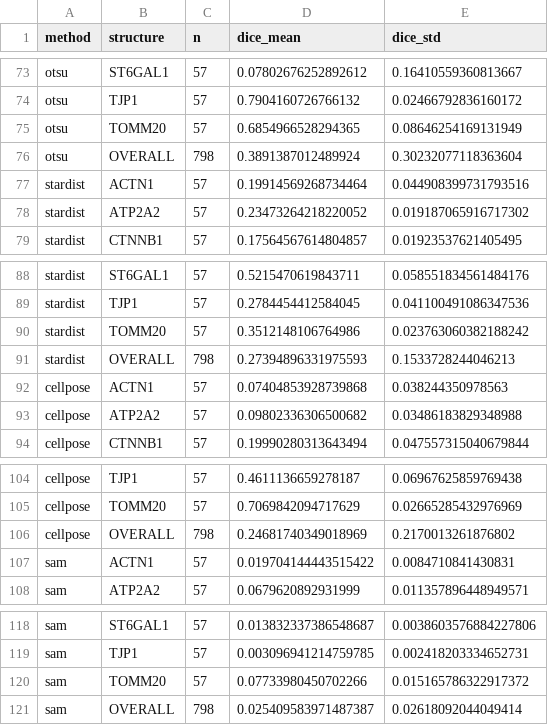
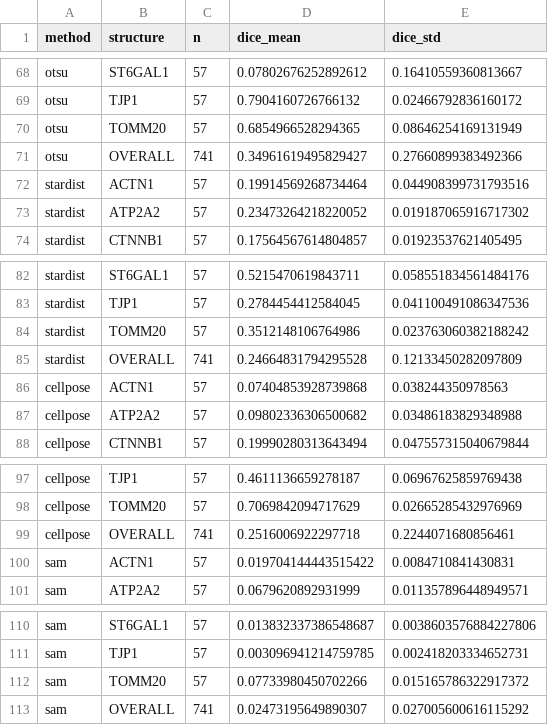
Before and after one commit to AllenCell/MegaSeg, a CSV file: benchmark/results/uint8/filtered/sota_comparison_all_methods.csv, drawn as a sheet; only a part is shown, gaps mark what is left out; the diff covers the shown part only.

```diff
--- a/benchmark/results/uint8/filtered/sota_comparison_all_methods.csv
+++ b/benchmark/results/uint8/filtered/sota_comparison_all_methods.csv
@@ -75,3 +70,3 @@ otsu,TJP1,57,0.7904160726766132,0.02466792836160172
 otsu,TOMM20,57,0.6854966528294365,0.08646254169131949
-otsu,OVERALL,798,0.3891387012489924,0.30232077118363604
+otsu,OVERALL,741,0.34961619495829427,0.27660899383492366
 stardist,ACTN1,57,0.19914569268734464,0.044908399731793516
@@ -90,3 +84,3 @@ stardist,TJP1,57,0.2784454412584045,0.041100491086347536
 stardist,TOMM20,57,0.3512148106764986,0.023763060382188242
-stardist,OVERALL,798,0.27394896331975593,0.1533728244046213
+stardist,OVERALL,741,0.24664831794295528,0.12133450282097809
 cellpose,ACTN1,57,0.07404853928739868,0.038244350978563
@@ -105,3 +98,3 @@ cellpose,TJP1,57,0.4611136659278187,0.06967625859769438
 cellpose,TOMM20,57,0.7069842094717629,0.02665285432976969
-cellpose,OVERALL,798,0.24681740349018969,0.2170013261876802
+cellpose,OVERALL,741,0.2516006922297718,0.2244071680856461
 sam,ACTN1,57,0.019704144443515422,0.0084710841430831
@@ -120,2 +112,2 @@ sam,TJP1,57,0.003096941214759785,0.002418203334652731
 sam,TOMM20,57,0.07733980450702266,0.015165786322917372
-sam,OVERALL,798,0.025409583971487387,0.02618092044049414
+sam,OVERALL,741,0.02473195649890307,0.027005600616115292
```
Also changed, not shown: 8 removed rows and 6 edited cells elsewhere in this file, benchmark/results/uint8/sota_comparison_all_methods.csv, 26 other files.
